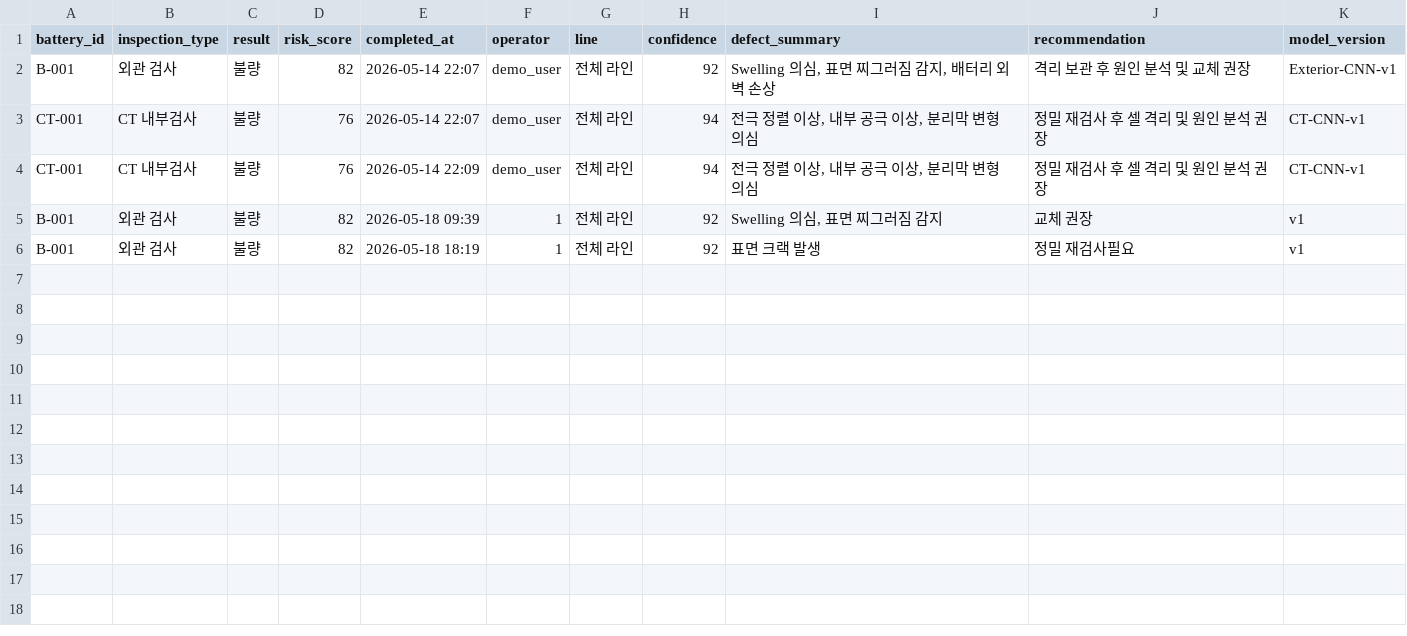
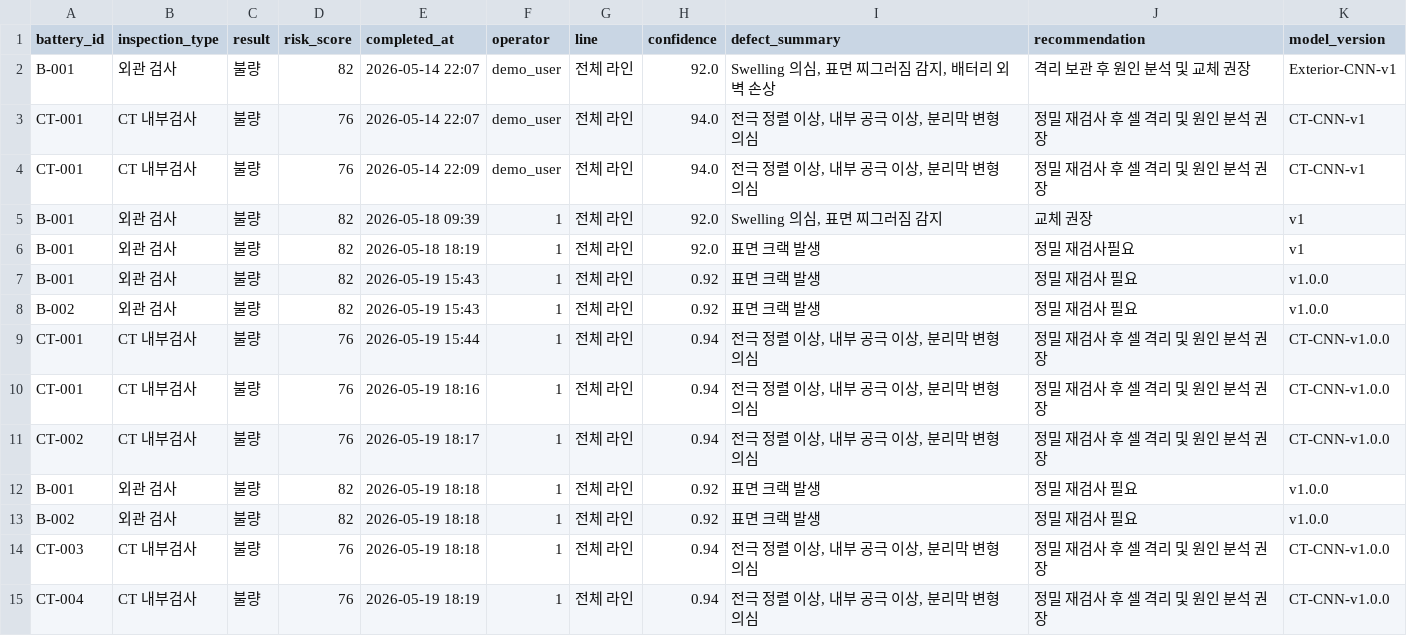
Before and after one commit to ms-ai-school-10th-team3/battery, a CSV file: data/reports.csv, drawn as a sheet.

```diff
--- a/data/reports.csv
+++ b/data/reports.csv
@@ -1,6 +1,15 @@
 battery_id,inspection_type,result,risk_score,completed_at,operator,line,confidence,defect_summary,recommendation,model_version
-B-001,외관 검사,불량,82,2026-05-14 22:07,demo_user,전체 라인,92,"Swelling 의심, 표면 찌그러짐 감지, 배터리 외벽 손상",격리 보관 후 원인 분석 및 교체 권장,Exterior-CNN-v1
-CT-001,CT 내부검사,불량,76,2026-05-14 22:07,demo_user,전체 라인,94,"전극 정렬 이상, 내부 공극 이상, 분리막 변형 의심",정밀 재검사 후 셀 격리 및 원인 분석 권장,CT-CNN-v1
-CT-001,CT 내부검사,불량,76,2026-05-14 22:09,demo_user,전체 라인,94,"전극 정렬 이상, 내부 공극 이상, 분리막 변형 의심",정밀 재검사 후 셀 격리 및 원인 분석 권장,CT-CNN-v1
-B-001,외관 검사,불량,82,2026-05-18 09:39,1,전체 라인,92,"Swelling 의심, 표면 찌그러짐 감지",교체 권장,v1
-B-001,외관 검사,불량,82,2026-05-18 18:19,1,전체 라인,92,표면 크랙 발생,정밀 재검사필요,v1
+B-001,외관 검사,불량,82,2026-05-14 22:07,demo_user,전체 라인,92.0,"Swelling 의심, 표면 찌그러짐 감지, 배터리 외벽 손상",격리 보관 후 원인 분석 및 교체 권장,Exterior-CNN-v1
+CT-001,CT 내부검사,불량,76,2026-05-14 22:07,demo_user,전체 라인,94.0,"전극 정렬 이상, 내부 공극 이상, 분리막 변형 의심",정밀 재검사 후 셀 격리 및 원인 분석 권장,CT-CNN-v1
+CT-001,CT 내부검사,불량,76,2026-05-14 22:09,demo_user,전체 라인,94.0,"전극 정렬 이상, 내부 공극 이상, 분리막 변형 의심",정밀 재검사 후 셀 격리 및 원인 분석 권장,CT-CNN-v1
+B-001,외관 검사,불량,82,2026-05-18 09:39,1,전체 라인,92.0,"Swelling 의심, 표면 찌그러짐 감지",교체 권장,v1
+B-001,외관 검사,불량,82,2026-05-18 18:19,1,전체 라인,92.0,표면 크랙 발생,정밀 재검사필요,v1
+B-001,외관 검사,불량,82,2026-05-19 15:43,1,전체 라인,0.92,표면 크랙 발생,정밀 재검사 필요,v1.0.0
+B-002,외관 검사,불량,82,2026-05-19 15:43,1,전체 라인,0.92,표면 크랙 발생,정밀 재검사 필요,v1.0.0
+CT-001,CT 내부검사,불량,76,2026-05-19 15:44,1,전체 라인,0.94,"전극 정렬 이상, 내부 공극 이상, 분리막 변형 의심",정밀 재검사 후 셀 격리 및 원인 분석 권장,CT-CNN-v1.0.0
+CT-001,CT 내부검사,불량,76,2026-05-19 18:16,1,전체 라인,0.94,"전극 정렬 이상, 내부 공극 이상, 분리막 변형 의심",정밀 재검사 후 셀 격리 및 원인 분석 권장,CT-CNN-v1.0.0
+CT-002,CT 내부검사,불량,76,2026-05-19 18:17,1,전체 라인,0.94,"전극 정렬 이상, 내부 공극 이상, 분리막 변형 의심",정밀 재검사 후 셀 격리 및 원인 분석 권장,CT-CNN-v1.0.0
+B-001,외관 검사,불량,82,2026-05-19 18:18,1,전체 라인,0.92,표면 크랙 발생,정밀 재검사 필요,v1.0.0
+B-002,외관 검사,불량,82,2026-05-19 18:18,1,전체 라인,0.92,표면 크랙 발생,정밀 재검사 필요,v1.0.0
+CT-003,CT 내부검사,불량,76,2026-05-19 18:18,1,전체 라인,0.94,"전극 정렬 이상, 내부 공극 이상, 분리막 변형 의심",정밀 재검사 후 셀 격리 및 원인 분석 권장,CT-CNN-v1.0.0
+CT-004,CT 내부검사,불량,76,2026-05-19 18:19,1,전체 라인,0.94,"전극 정렬 이상, 내부 공극 이상, 분리막 변형 의심",정밀 재검사 후 셀 격리 및 원인 분석 권장,CT-CNN-v1.0.0
```
Also changed, not shown: 4 other files.
